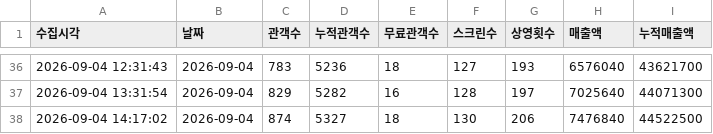
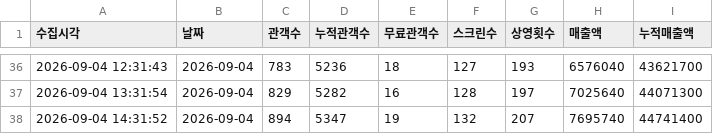
Before and after one commit to jaywhyyang/inthegrey, a CSV file: member_snapshots.csv, drawn as a sheet; only a part is shown, gaps mark what is left out; removed rows and columns are numbered as before the commit, all else as after; the diff names each change by its address in the sheet, - before the commit and + after, or states it on an @@ line.

```diff
--- a/member_snapshots.csv
+++ b/member_snapshots.csv
-row 38: 2026-09-04 14:17:02 | 2026-09-04 | 874 | 5327 | 18 | 130 | 206 | 7476840 | 44522500
+row 38: 2026-09-04 14:31:52 | 2026-09-04 | 894 | 5347 | 19 | 132 | 207 | 7695740 | 44741400
```
Also changed, not shown: competitors_hourly.csv, inthegrey_hourly.csv, 5 other files.
